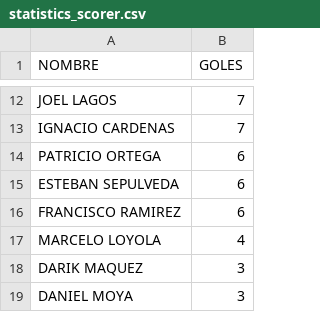
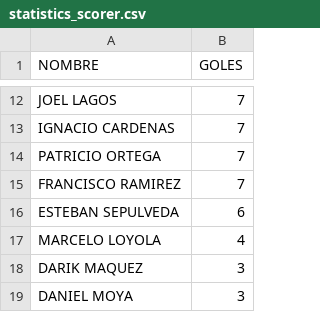
Before and after one commit to hescalag-web/barbarosfc, a CSV file: docs/statistics_scorer.csv, drawn as a sheet; only a part is shown, gaps mark what is left out.

```diff
--- a/docs/statistics_scorer.csv
+++ b/docs/statistics_scorer.csv
@@ -13,5 +13,5 @@ JOEL LAGOS,7
 IGNACIO CARDENAS,7
-PATRICIO ORTEGA,6
+PATRICIO ORTEGA,7
+FRANCISCO RAMIREZ,7
 ESTEBAN SEPULVEDA,6
-FRANCISCO RAMIREZ,6
 MARCELO LOYOLA,4
```
Also changed, not shown: docs/statistics.csv.
